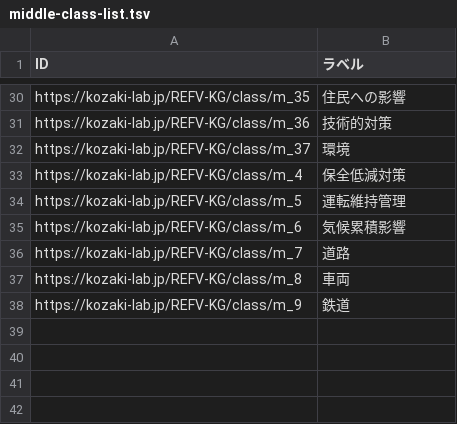
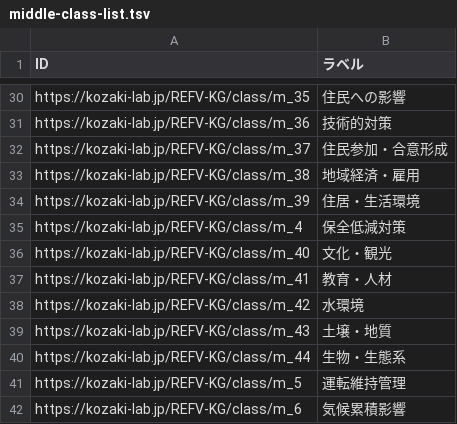
Before and after one commit to GP23A134/2025FujitaPages, a TSV file: docs/data/output/middle-class-list.tsv, drawn as a sheet; only a part is shown, gaps mark what is left out; the shorter side is filled out with more unchanged rows.

```diff
--- a/docs/data/output/middle-class-list.tsv
+++ b/docs/data/output/middle-class-list.tsv
@@ -31,4 +31,11 @@ https://kozaki-lab.jp/REFV-KG/class/m_35	住民への影響
 https://kozaki-lab.jp/REFV-KG/class/m_36	技術的対策
-https://kozaki-lab.jp/REFV-KG/class/m_37	環境
+https://kozaki-lab.jp/REFV-KG/class/m_37	住民参加・合意形成
+https://kozaki-lab.jp/REFV-KG/class/m_38	地域経済・雇用
+https://kozaki-lab.jp/REFV-KG/class/m_39	住居・生活環境
 https://kozaki-lab.jp/REFV-KG/class/m_4	保全低減対策
+https://kozaki-lab.jp/REFV-KG/class/m_40	文化・観光
+https://kozaki-lab.jp/REFV-KG/class/m_41	教育・人材
+https://kozaki-lab.jp/REFV-KG/class/m_42	水環境
+https://kozaki-lab.jp/REFV-KG/class/m_43	土壌・地質
+https://kozaki-lab.jp/REFV-KG/class/m_44	生物・生態系
 https://kozaki-lab.jp/REFV-KG/class/m_5	運転維持管理
```
Also changed, not shown: docs/data/output/top-class-list.tsv, 13 other files.
